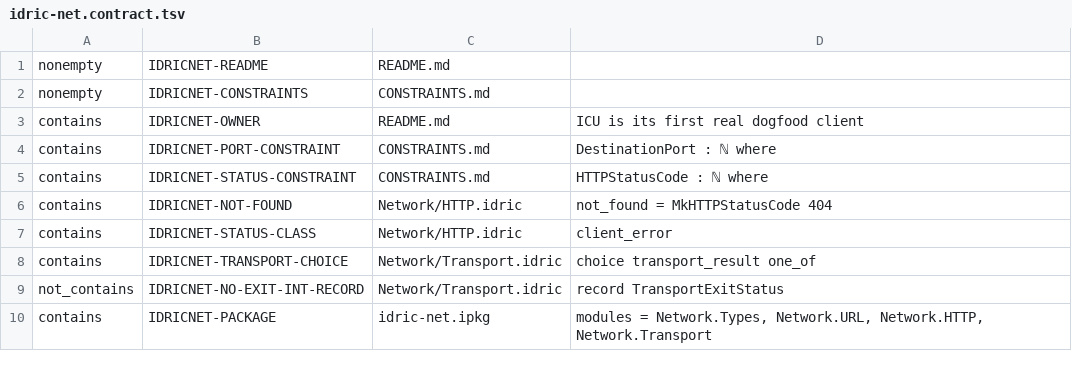
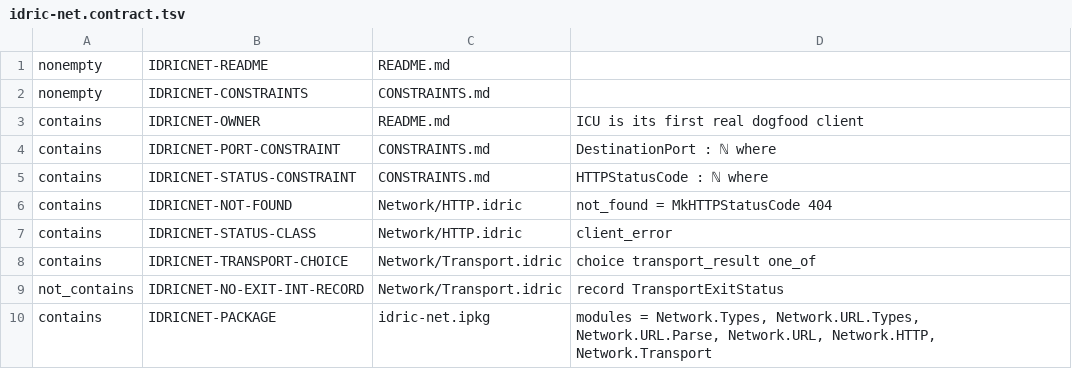
Before and after one commit to isomorphisms/Idric-Net, a TSV file: ci/idric-net.contract.tsv, drawn as a sheet.

Commit message:
ci: keep URL split package contract exact

```diff
--- a/ci/idric-net.contract.tsv
+++ b/ci/idric-net.contract.tsv
@@ -9,2 +9,2 @@ contains	IDRICNET-TRANSPORT-CHOICE	Network/Transport.idric	choice transport_resu
 not_contains	IDRICNET-NO-EXIT-INT-RECORD	Network/Transport.idric	record TransportExitStatus
-contains	IDRICNET-PACKAGE	idric-net.ipkg	modules = Network.Types, Network.URL, Network.HTTP, Network.Transport
+contains	IDRICNET-PACKAGE	idric-net.ipkg	modules = Network.Types, Network.URL.Types, Network.URL.Parse, Network.URL, Network.HTTP, Network.Transport
```
Also changed, not shown: 1 other file.
